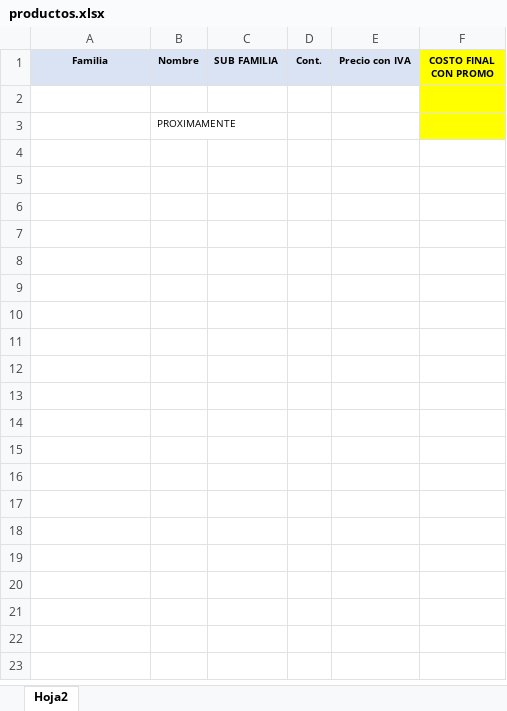
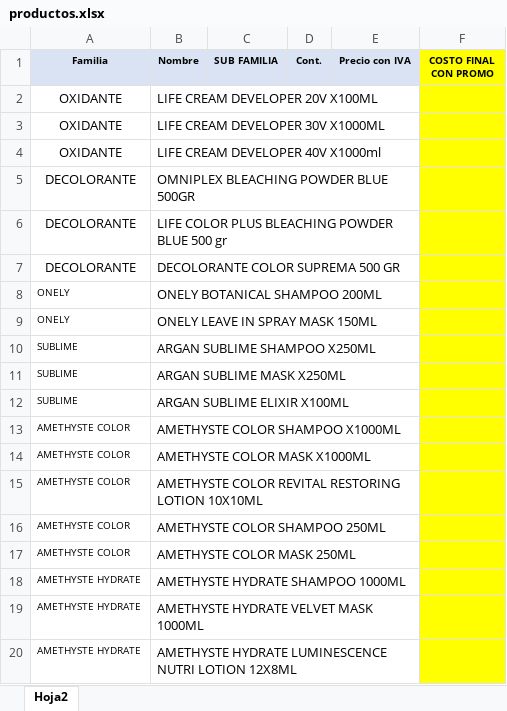
Before and after one commit to pedidosonline2525-prog/arimexonline, an Excel workbook: eol/productos.xlsx, sheet Hoja2, drawn as a sheet; only a part is shown; values as stored, in another font and other column widths than the file's, no borders; conditional formats not drawn; removed rows and columns are numbered as before the commit, all else as after; the diff covers the shown part only; the diff names each change by its address in the sheet, - before the commit and + after, or states it on an @@ line.

```diff
--- a/eol/productos.xlsx (sheet Hoja2)
+++ b/eol/productos.xlsx (sheet Hoja2)
-row 2: (empty)
+row 2: OXIDANTE | LIFE CREAM DEVELOPER 20V X100ML
-row 3:  | PROXIMAMENTE
+row 3: OXIDANTE | LIFE CREAM DEVELOPER 30V X1000ML
+row 4: OXIDANTE | LIFE CREAM DEVELOPER 40V X1000ml
+row 5: DECOLORANTE | OMNIPLEX BLEACHING POWDER BLUE 500GR
+row 6: DECOLORANTE | LIFE COLOR PLUS BLEACHING POWDER BLUE 500 gr
+row 7: DECOLORANTE | DECOLORANTE COLOR SUPREMA 500 GR
+row 8: ONELY | ONELY BOTANICAL SHAMPOO 200ML
+row 9: ONELY | ONELY LEAVE IN SPRAY MASK 150ML
+row 10: SUBLIME | ARGAN SUBLIME SHAMPOO X250ML
+row 11: SUBLIME | ARGAN SUBLIME MASK X250ML
+row 12: SUBLIME | ARGAN SUBLIME ELIXIR X100ML
+row 13: AMETHYSTE COLOR | AMETHYSTE COLOR SHAMPOO X1000ML
+row 14: AMETHYSTE COLOR | AMETHYSTE COLOR MASK X1000ML
+row 15: AMETHYSTE COLOR | AMETHYSTE COLOR REVITAL RESTORING LOTION 10X10ML
+row 16: AMETHYSTE COLOR | AMETHYSTE COLOR SHAMPOO 250ML
+row 17: AMETHYSTE COLOR | AMETHYSTE COLOR MASK 250ML
+row 18: AMETHYSTE HYDRATE | AMETHYSTE HYDRATE SHAMPOO 1000ML
+row 19: AMETHYSTE HYDRATE | AMETHYSTE HYDRATE VELVET MASK 1000ML
+row 20: AMETHYSTE HYDRATE | AMETHYSTE HYDRATE LUMINESCENCE NUTRI LOTION 12X8ML
```
Also changed, not shown: 37 added rows elsewhere in this sheet, eol/coloracion.xlsx, 6 other files.
